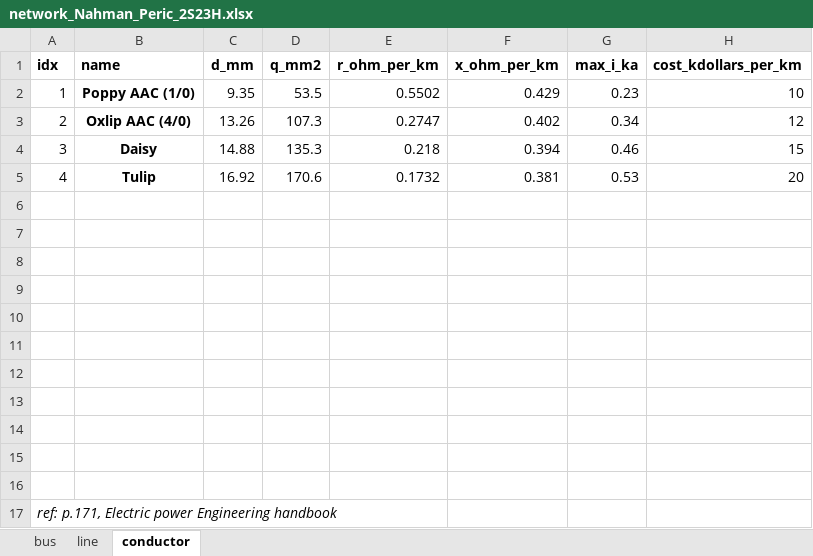
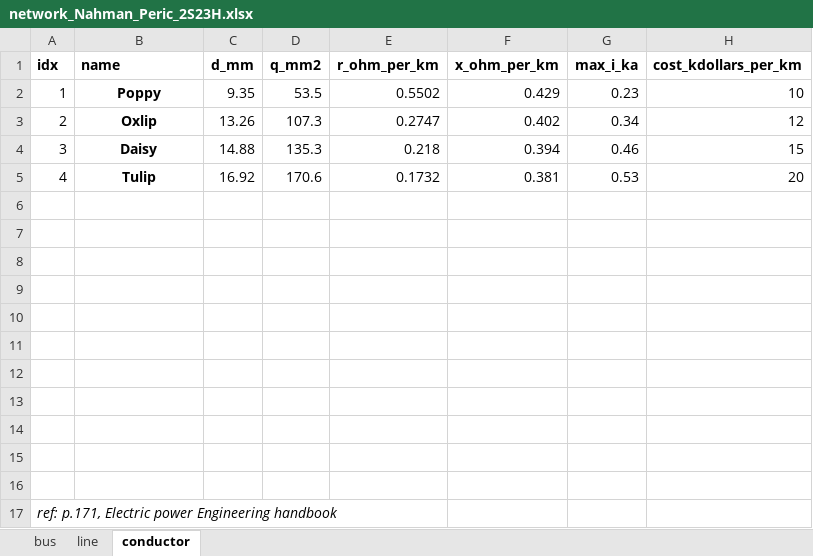
Before and after one commit to ManCornet/MasterThesis, an Excel workbook: NetworkModels/network_Nahman_Peric_2S23H.xlsx, sheet conductor, drawn as a sheet; values as stored, in another font and other column widths than the file's, no borders; the diff names each change by its address in the sheet, - before the commit and + after, or states it on an @@ line.

```diff
--- a/NetworkModels/network_Nahman_Peric_2S23H.xlsx (sheet conductor)
+++ b/NetworkModels/network_Nahman_Peric_2S23H.xlsx (sheet conductor)
-B2 (name): Poppy AAC (1/0)
+B2 (name): Poppy
-B3 (name): Oxlip AAC (4/0)
+B3 (name): Oxlip
```
Also changed, not shown: 12 other files.
